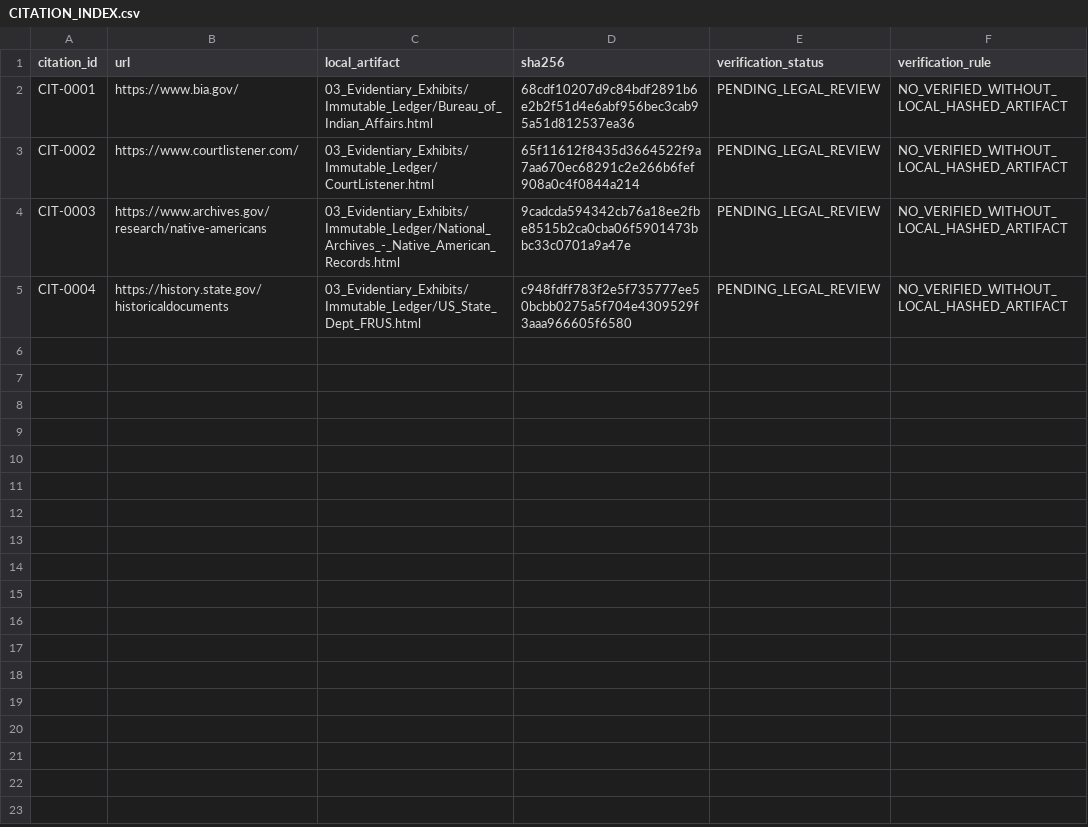
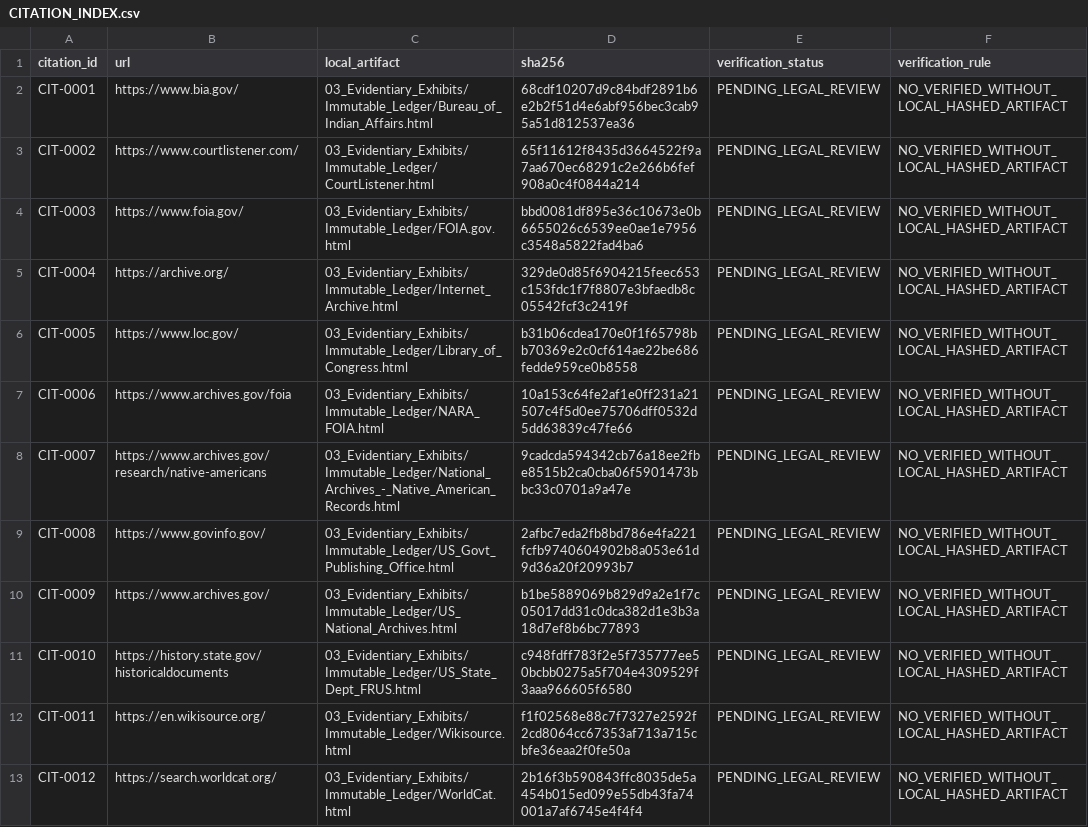
Before and after one commit to GlobalRestitutionAlliance/turtle-island-us-nm-pueblo-of-santa-clara-new-mexico-master-litigation, a CSV file: 03_Evidentiary_Exhibits/CITATION_INDEX.csv, drawn as a sheet.

Commit message:
Batch 2b: harvest expanded sources, citations, manifests

```diff
--- a/03_Evidentiary_Exhibits/CITATION_INDEX.csv
+++ b/03_Evidentiary_Exhibits/CITATION_INDEX.csv
@@ -3,3 +3,11 @@ CIT-0001,https://www.bia.gov/,03_Evidentiary_Exhibits/Immutable_Ledger/Bureau_of
 CIT-0002,https://www.courtlistener.com/,03_Evidentiary_Exhibits/Immutable_Ledger/CourtListener.html,65f11612f8435d3664522f9a7aa670ec68291c2e266b6fef908a0c4f0844a214,PENDING_LEGAL_REVIEW,NO_VERIFIED_WITHOUT_LOCAL_HASHED_ARTIFACT
-CIT-0003,https://www.archives.gov/research/native-americans,03_Evidentiary_Exhibits/Immutable_Ledger/National_Archives_-_Native_American_Records.html,9cadcda594342cb76a18ee2fbe8515b2ca0cba06f5901473bbc33c0701a9a47e,PENDING_LEGAL_REVIEW,NO_VERIFIED_WITHOUT_LOCAL_HASHED_ARTIFACT
-CIT-0004,https://history.state.gov/historicaldocuments,03_Evidentiary_Exhibits/Immutable_Ledger/US_State_Dept_FRUS.html,c948fdff783f2e5f735777ee50bcbb0275a5f704e4309529f3aaa966605f6580,PENDING_LEGAL_REVIEW,NO_VERIFIED_WITHOUT_LOCAL_HASHED_ARTIFACT
+CIT-0003,https://www.foia.gov/,03_Evidentiary_Exhibits/Immutable_Ledger/FOIA.gov.html,bbd0081df895e36c10673e0b6655026c6539ee0ae1e7956c3548a5822fad4ba6,PENDING_LEGAL_REVIEW,NO_VERIFIED_WITHOUT_LOCAL_HASHED_ARTIFACT
+CIT-0004,https://archive.org/,03_Evidentiary_Exhibits/Immutable_Ledger/Internet_Archive.html,329de0d85f6904215feec653c153fdc1f7f8807e3bfaedb8c05542fcf3c2419f,PENDING_LEGAL_REVIEW,NO_VERIFIED_WITHOUT_LOCAL_HASHED_ARTIFACT
+CIT-0005,https://www.loc.gov/,03_Evidentiary_Exhibits/Immutable_Ledger/Library_of_Congress.html,b31b06cdea170e0f1f65798bb70369e2c0cf614ae22be686fedde959ce0b8558,PENDING_LEGAL_REVIEW,NO_VERIFIED_WITHOUT_LOCAL_HASHED_ARTIFACT
+CIT-0006,https://www.archives.gov/foia,03_Evidentiary_Exhibits/Immutable_Ledger/NARA_FOIA.html,10a153c64fe2af1e0ff231a21507c4f5d0ee75706dff0532d5dd63839c47fe66,PENDING_LEGAL_REVIEW,NO_VERIFIED_WITHOUT_LOCAL_HASHED_ARTIFACT
+CIT-0007,https://www.archives.gov/research/native-americans,03_Evidentiary_Exhibits/Immutable_Ledger/National_Archives_-_Native_American_Records.html,9cadcda594342cb76a18ee2fbe8515b2ca0cba06f5901473bbc33c0701a9a47e,PENDING_LEGAL_REVIEW,NO_VERIFIED_WITHOUT_LOCAL_HASHED_ARTIFACT
+CIT-0008,https://www.govinfo.gov/,03_Evidentiary_Exhibits/Immutable_Ledger/US_Govt_Publishing_Office.html,2afbc7eda2fb8bd786e4fa221fcfb9740604902b8a053e61d9d36a20f20993b7,PENDING_LEGAL_REVIEW,NO_VERIFIED_WITHOUT_LOCAL_HASHED_ARTIFACT
+CIT-0009,https://www.archives.gov/,03_Evidentiary_Exhibits/Immutable_Ledger/US_National_Archives.html,b1be5889069b829d9a2e1f7c05017dd31c0dca382d1e3b3a18d7ef8b6bc77893,PENDING_LEGAL_REVIEW,NO_VERIFIED_WITHOUT_LOCAL_HASHED_ARTIFACT
+CIT-0010,https://history.state.gov/historicaldocuments,03_Evidentiary_Exhibits/Immutable_Ledger/US_State_Dept_FRUS.html,c948fdff783f2e5f735777ee50bcbb0275a5f704e4309529f3aaa966605f6580,PENDING_LEGAL_REVIEW,NO_VERIFIED_WITHOUT_LOCAL_HASHED_ARTIFACT
+CIT-0011,https://en.wikisource.org/,03_Evidentiary_Exhibits/Immutable_Ledger/Wikisource.html,f1f02568e88c7f7327e2592f2cd8064cc67353af713a715cbfe36eaa2f0fe50a,PENDING_LEGAL_REVIEW,NO_VERIFIED_WITHOUT_LOCAL_HASHED_ARTIFACT
+CIT-0012,https://search.worldcat.org/,03_Evidentiary_Exhibits/Immutable_Ledger/WorldCat.html,2b16f3b590843ffc8035de5a454b015ed099e55db43fa74001a7af6745e4f4f4,PENDING_LEGAL_REVIEW,NO_VERIFIED_WITHOUT_LOCAL_HASHED_ARTIFACT
```
Also changed, not shown: 32 other files.
